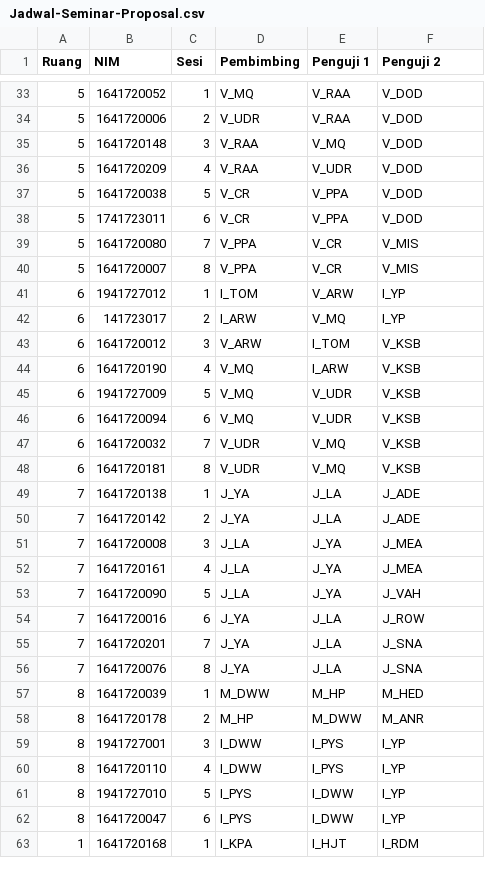
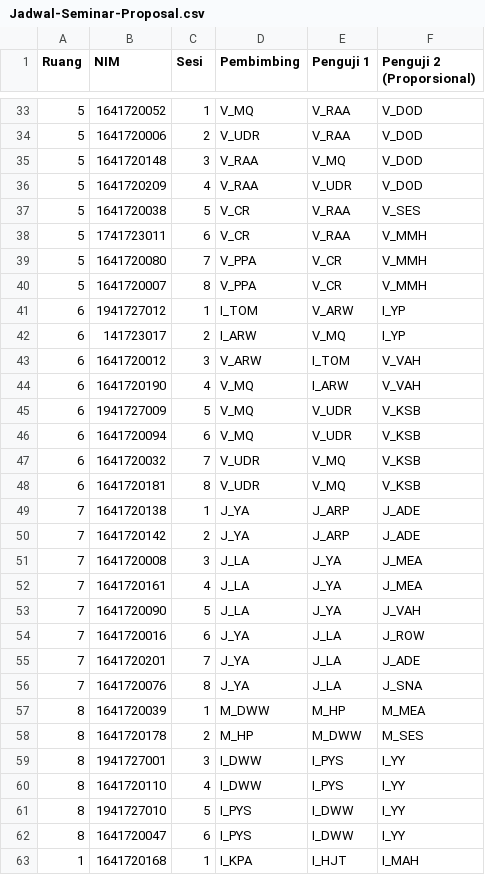
Before and after one commit to 0d3ng/ta-importer, a CSV file: src/main/resources/jadwal/Jadwal-Seminar-Proposal.csv, drawn as a sheet; only a part is shown, gaps mark what is left out; the diff covers the shown part only.

```diff
--- a/src/main/resources/jadwal/Jadwal-Seminar-Proposal.csv
+++ b/src/main/resources/jadwal/Jadwal-Seminar-Proposal.csv
@@ -1 +1 @@
-Ruang,NIM,Sesi,Pembimbing,Penguji 1,Penguji 2
+Ruang,NIM,Sesi,Pembimbing,Penguji 1,Penguji 2 (Proporsional)
@@ -36,10 +36,10 @@ Ruang,NIM,Sesi,Pembimbing,Penguji 1,Penguji 2
 5,1641720209,4,V_RAA,V_UDR,V_DOD
-5,1641720038,5,V_CR,V_PPA,V_DOD
-5,1741723011,6,V_CR,V_PPA,V_DOD
-5,1641720080,7,V_PPA,V_CR,V_MIS
-5,1641720007,8,V_PPA,V_CR,V_MIS
+5,1641720038,5,V_CR,V_RAA,V_SES
+5,1741723011,6,V_CR,V_RAA,V_MMH
+5,1641720080,7,V_PPA,V_CR,V_MMH
+5,1641720007,8,V_PPA,V_CR,V_MMH
 6,1941727012,1,I_TOM,V_ARW,I_YP
 6,141723017,2,I_ARW,V_MQ,I_YP
-6,1641720012,3,V_ARW,I_TOM,V_KSB
-6,1641720190,4,V_MQ,I_ARW,V_KSB
+6,1641720012,3,V_ARW,I_TOM,V_VAH
+6,1641720190,4,V_MQ,I_ARW,V_VAH
 6,1941727009,5,V_MQ,V_UDR,V_KSB
@@ -48,4 +48,4 @@ Ruang,NIM,Sesi,Pembimbing,Penguji 1,Penguji 2
 6,1641720181,8,V_UDR,V_MQ,V_KSB
-7,1641720138,1,J_YA,J_LA,J_ADE
-7,1641720142,2,J_YA,J_LA,J_ADE
+7,1641720138,1,J_YA,J_ARP,J_ADE
+7,1641720142,2,J_YA,J_ARP,J_ADE
 7,1641720008,3,J_LA,J_YA,J_MEA
@@ -54,10 +54,10 @@ Ruang,NIM,Sesi,Pembimbing,Penguji 1,Penguji 2
 7,1641720016,6,J_YA,J_LA,J_ROW
-7,1641720201,7,J_YA,J_LA,J_SNA
+7,1641720201,7,J_YA,J_LA,J_ADE
 7,1641720076,8,J_YA,J_LA,J_SNA
-8,1641720039,1,M_DWW,M_HP,M_HED
-8,1641720178,2,M_HP,M_DWW,M_ANR
-8,1941727001,3,I_DWW,I_PYS,I_YP
-8,1641720110,4,I_DWW,I_PYS,I_YP
-8,1941727010,5,I_PYS,I_DWW,I_YP
-8,1641720047,6,I_PYS,I_DWW,I_YP
-1,1641720168,1,I_KPA,I_HJT,I_RDM
+8,1641720039,1,M_DWW,M_HP,M_MEA
+8,1641720178,2,M_HP,M_DWW,M_SES
+8,1941727001,3,I_DWW,I_PYS,I_YY
+8,1641720110,4,I_DWW,I_PYS,I_YY
+8,1941727010,5,I_PYS,I_DWW,I_YY
+8,1641720047,6,I_PYS,I_DWW,I_YY
+1,1641720168,1,I_KPA,I_HJT,I_MAH
```
Also changed, not shown: 1 added row, 1 removed row and 76 edited cells elsewhere in this file, src/main/resources/jadwal/DOSEN-KODE.csv, 6 other files.
